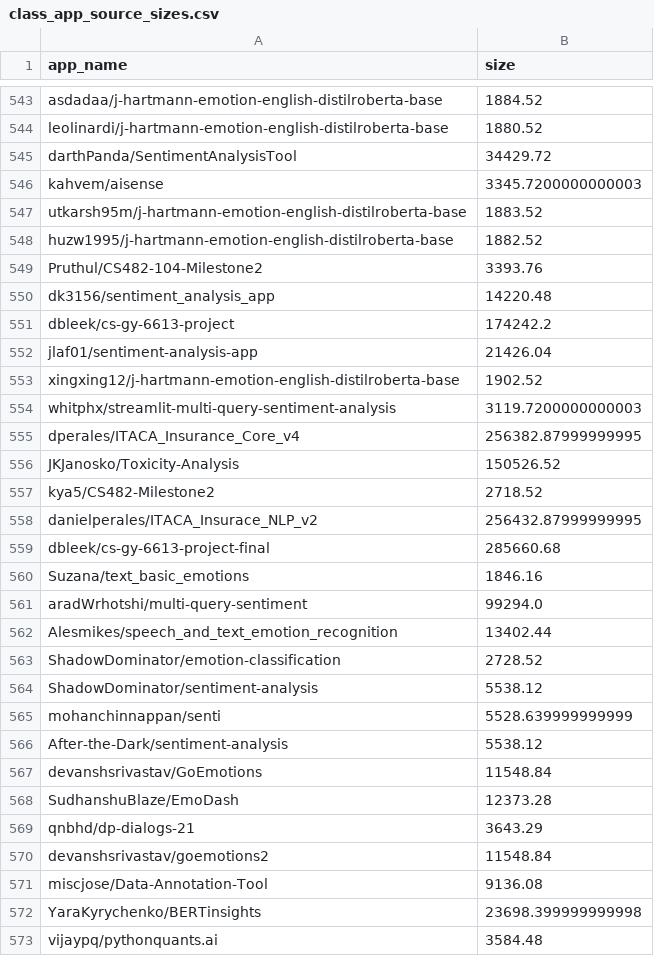
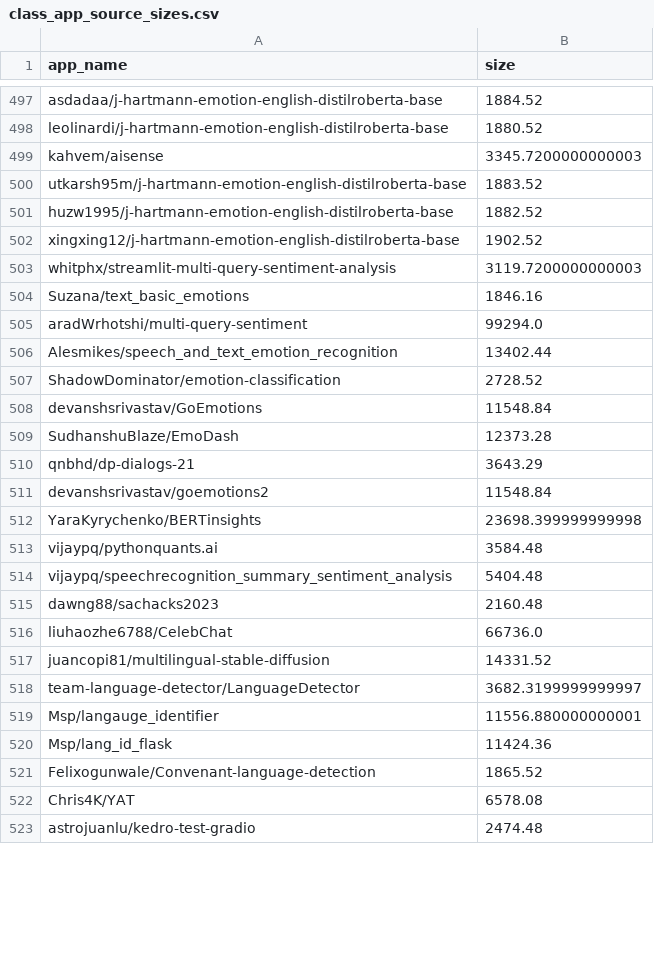
Before and after one commit to Zahin52/classifier_vs_generator, a CSV file: all_csv_data/class_app_source_sizes.csv (was class_app_source_sizes.csv), drawn as a sheet; only a part is shown, gaps mark what is left out; the shorter side is filled out with more unchanged rows; removed rows and columns are numbered as before the commit, all else as after; the diff covers the shown part only; the diff names each change by its address in the sheet, - before the commit and + after, or states it on an @@ line.

Commit message:
code restructured, commented and all data collected and stored

```diff
--- a/class_app_source_sizes.csv
+++ b/all_csv_data/class_app_source_sizes.csv
-row 545: darthPanda/SentimentAnalysisTool | 34429.72
-row 549: Pruthul/CS482-104-Milestone2 | 3393.76
-row 550: dk3156/sentiment_analysis_app | 14220.48
-row 551: dbleek/cs-gy-6613-project | 174242.2
-row 552: jlaf01/sentiment-analysis-app | 21426.04
-row 555: dperales/ITACA_Insurance_Core_v4 | 256382.87999999995
-row 556: JKJanosko/Toxicity-Analysis | 150526.52
-row 557: kya5/CS482-Milestone2 | 2718.52
-row 558: danielperales/ITACA_Insurace_NLP_v2 | 256432.87999999995
-row 559: dbleek/cs-gy-6613-project-final | 285660.68
-row 564: ShadowDominator/sentiment-analysis | 5538.12
-row 565: mohanchinnappan/senti | 5528.639999999999
-row 566: After-the-Dark/sentiment-analysis | 5538.12
-row 571: miscjose/Data-Annotation-Tool | 9136.08
```
Also changed, not shown: 13 added rows, 55 removed rows, 1 moved row and 2 edited cells elsewhere in this file, all_csv_data/classification_app_count.csv, 11 other files.
